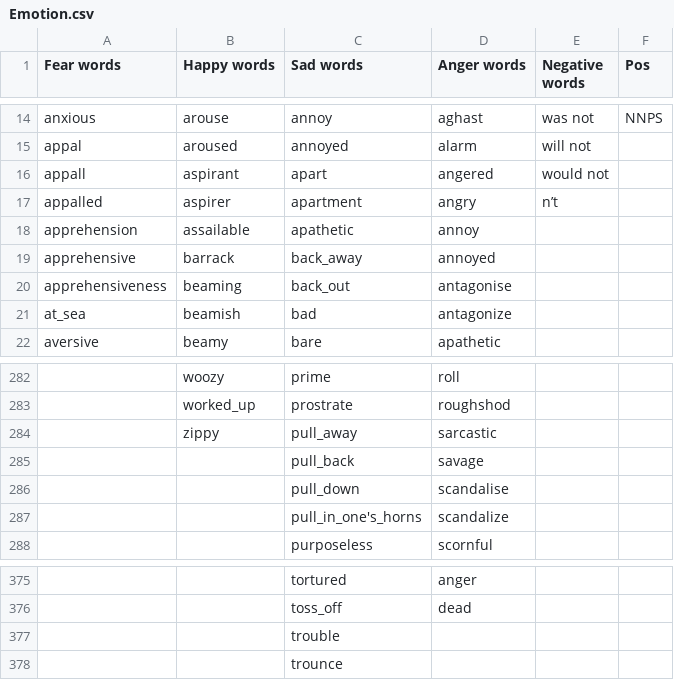
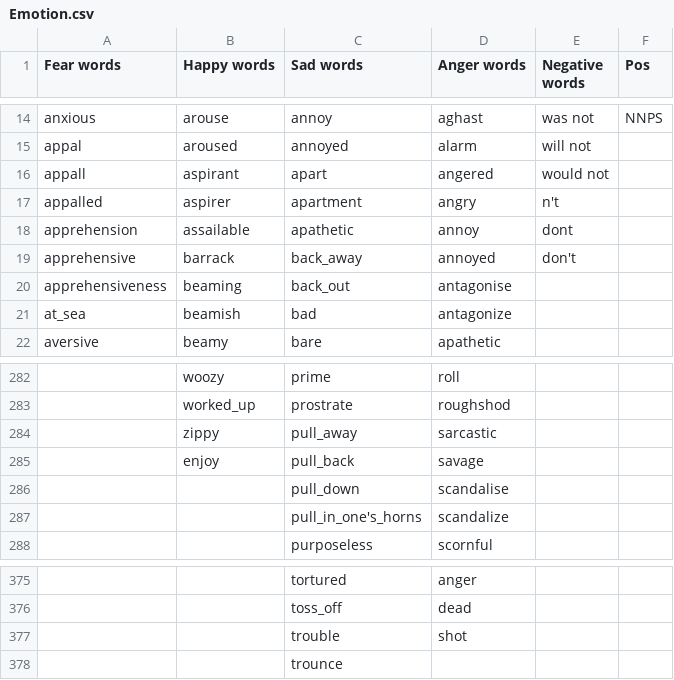
Before and after one commit to Chinnmay/Meme-Sentiment, a CSV file: emotionsinglecode/Emotion.csv, drawn as a sheet; only a part is shown, gaps mark what is left out; the diff names each change by its address in the sheet, - before the commit and + after, or states it on an @@ line.

Commit message:
Errors Handled in app.py and OCR from Excel

```diff
--- a/emotionsinglecode/Emotion.csv
+++ b/emotionsinglecode/Emotion.csv
-E17 (Negative words): n’t
+E17 (Negative words): n't
-E18 (Negative words): (empty)
+E18 (Negative words): dont
-E19 (Negative words): (empty)
+E19 (Negative words): don't
-B285 (Happy words): (empty)
+B285 (Happy words): enjoy
-D377 (Anger words): (empty)
+D377 (Anger words): shot
```
Also changed, not shown: 35 other files.
